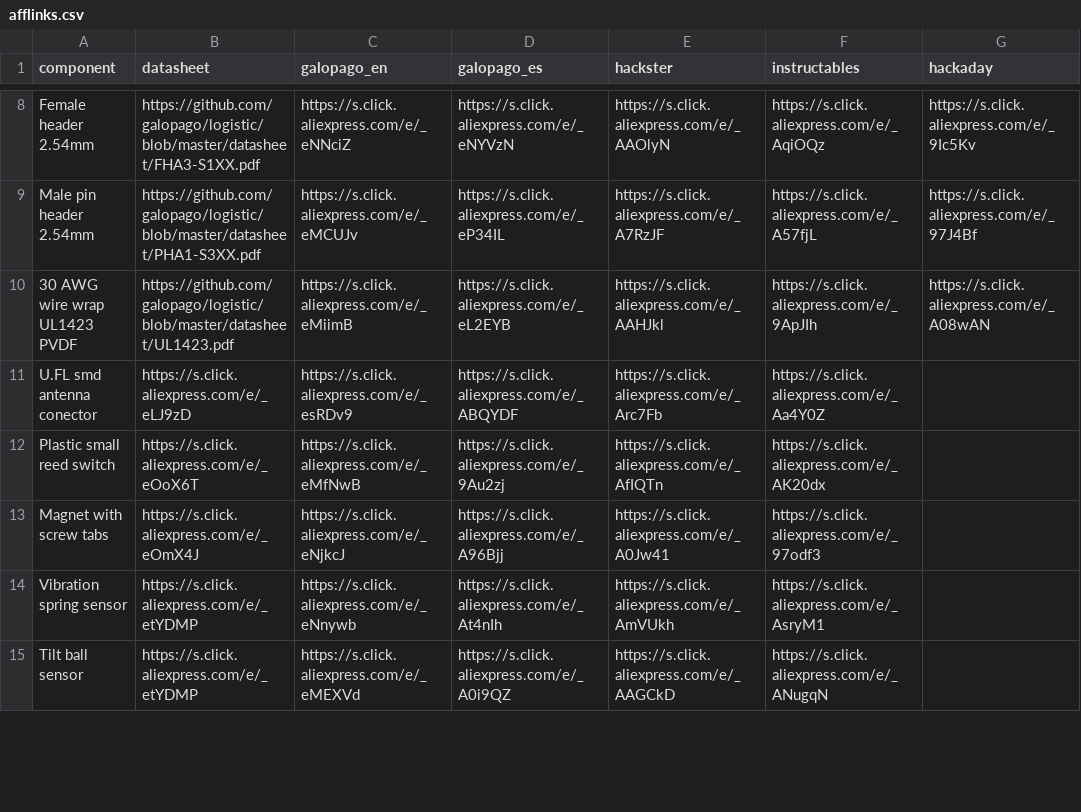
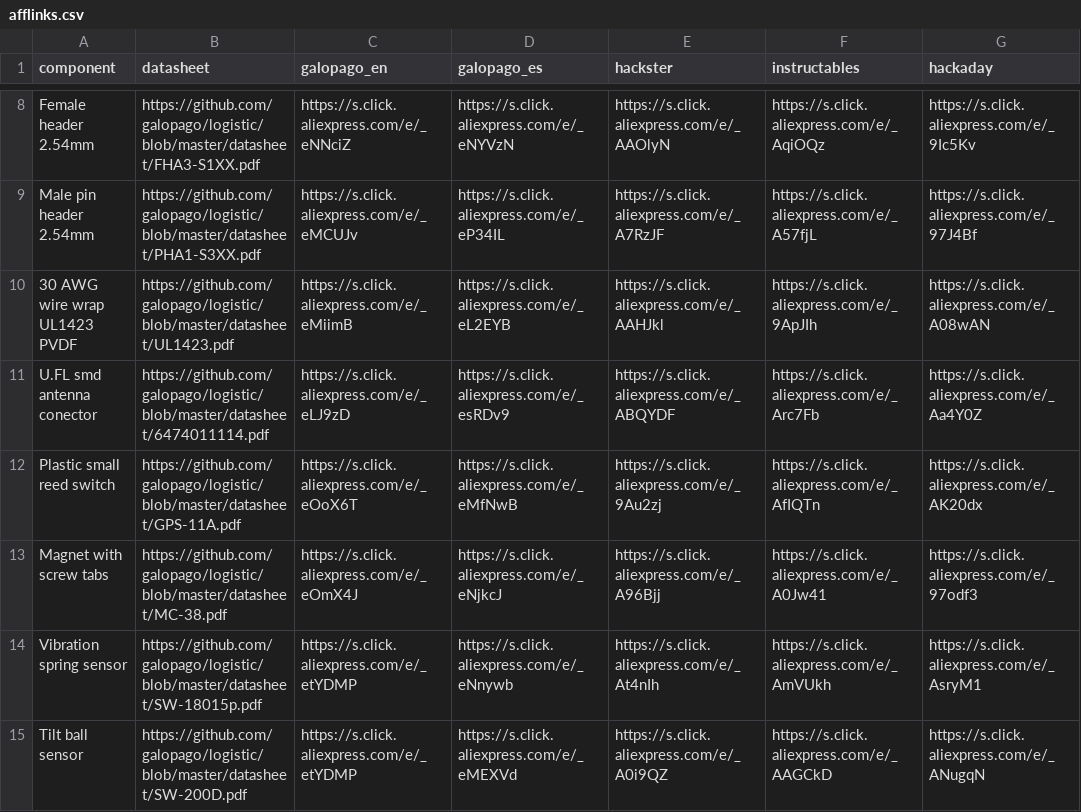
Before and after one commit to galopago/SCRATCHPAD, a CSV file: afflinks.csv, drawn as a sheet; only a part is shown, gaps mark what is left out; the diff covers the shown part only.

```diff
--- a/afflinks.csv
+++ b/afflinks.csv
@@ -10,6 +10,6 @@ Male pin header 2.54mm,https://github.com/galopago/logistic/blob/master/datashee
 30 AWG wire wrap UL1423 PVDF,https://github.com/galopago/logistic/blob/master/datasheet/UL1423.pdf,https://s.click.aliexpress.com/e/_eMiimB,https://s.click.aliexpress.com/e/_eL2EYB,https://s.click.aliexpress.com/e/_AAHJkl,https://s.click.aliexpress.com/e/_9ApJIh,https://s.click.aliexpress.com/e/_A08wAN
-U.FL smd antenna conector,https://s.click.aliexpress.com/e/_eLJ9zD,https://s.click.aliexpress.com/e/_esRDv9,https://s.click.aliexpress.com/e/_ABQYDF,https://s.click.aliexpress.com/e/_Arc7Fb,https://s.click.aliexpress.com/e/_Aa4Y0Z
-Plastic small reed switch,https://s.click.aliexpress.com/e/_eOoX6T,https://s.click.aliexpress.com/e/_eMfNwB,https://s.click.aliexpress.com/e/_9Au2zj,https://s.click.aliexpress.com/e/_AfIQTn,https://s.click.aliexpress.com/e/_AK20dx
-Magnet with screw tabs,https://s.click.aliexpress.com/e/_eOmX4J,https://s.click.aliexpress.com/e/_eNjkcJ,https://s.click.aliexpress.com/e/_A96Bjj,https://s.click.aliexpress.com/e/_A0Jw41,https://s.click.aliexpress.com/e/_97odf3
-Vibration spring sensor,https://s.click.aliexpress.com/e/_etYDMP,https://s.click.aliexpress.com/e/_eNnywb,https://s.click.aliexpress.com/e/_At4nIh,https://s.click.aliexpress.com/e/_AmVUkh,https://s.click.aliexpress.com/e/_AsryM1
-Tilt ball sensor,https://s.click.aliexpress.com/e/_etYDMP,https://s.click.aliexpress.com/e/_eMEXVd,https://s.click.aliexpress.com/e/_A0i9QZ,https://s.click.aliexpress.com/e/_AAGCkD,https://s.click.aliexpress.com/e/_ANugqN
+U.FL smd antenna conector,https://github.com/galopago/logistic/blob/master/datasheet/6474011114.pdf,https://s.click.aliexpress.com/e/_eLJ9zD,https://s.click.aliexpress.com/e/_esRDv9,https://s.click.aliexpress.com/e/_ABQYDF,https://s.click.aliexpress.com/e/_Arc7Fb,https://s.click.aliexpress.com/e/_Aa4Y0Z
+Plastic small reed switch,https://github.com/galopago/logistic/blob/master/datasheet/GPS-11A.pdf,https://s.click.aliexpress.com/e/_eOoX6T,https://s.click.aliexpress.com/e/_eMfNwB,https://s.click.aliexpress.com/e/_9Au2zj,https://s.click.aliexpress.com/e/_AfIQTn,https://s.click.aliexpress.com/e/_AK20dx
+Magnet with screw tabs,https://github.com/galopago/logistic/blob/master/datasheet/MC-38.pdf,https://s.click.aliexpress.com/e/_eOmX4J,https://s.click.aliexpress.com/e/_eNjkcJ,https://s.click.aliexpress.com/e/_A96Bjj,https://s.click.aliexpress.com/e/_A0Jw41,https://s.click.aliexpress.com/e/_97odf3
+Vibration spring sensor,https://github.com/galopago/logistic/blob/master/datasheet/SW-18015p.pdf,https://s.click.aliexpress.com/e/_etYDMP,https://s.click.aliexpress.com/e/_eNnywb,https://s.click.aliexpress.com/e/_At4nIh,https://s.click.aliexpress.com/e/_AmVUkh,https://s.click.aliexpress.com/e/_AsryM1
+Tilt ball sensor,https://github.com/galopago/logistic/blob/master/datasheet/SW-200D.pdf,https://s.click.aliexpress.com/e/_etYDMP,https://s.click.aliexpress.com/e/_eMEXVd,https://s.click.aliexpress.com/e/_A0i9QZ,https://s.click.aliexpress.com/e/_AAGCkD,https://s.click.aliexpress.com/e/_ANugqN
```
Also changed, not shown: 4 added rows and 12 edited cells elsewhere in this file, 1 other file.
